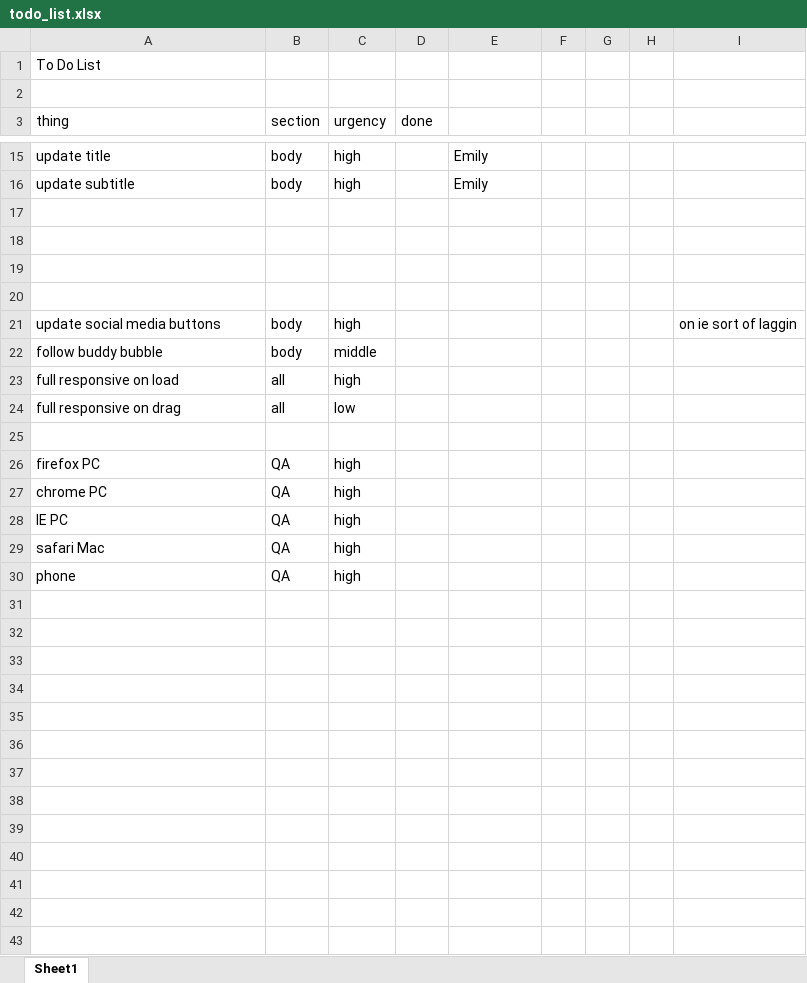
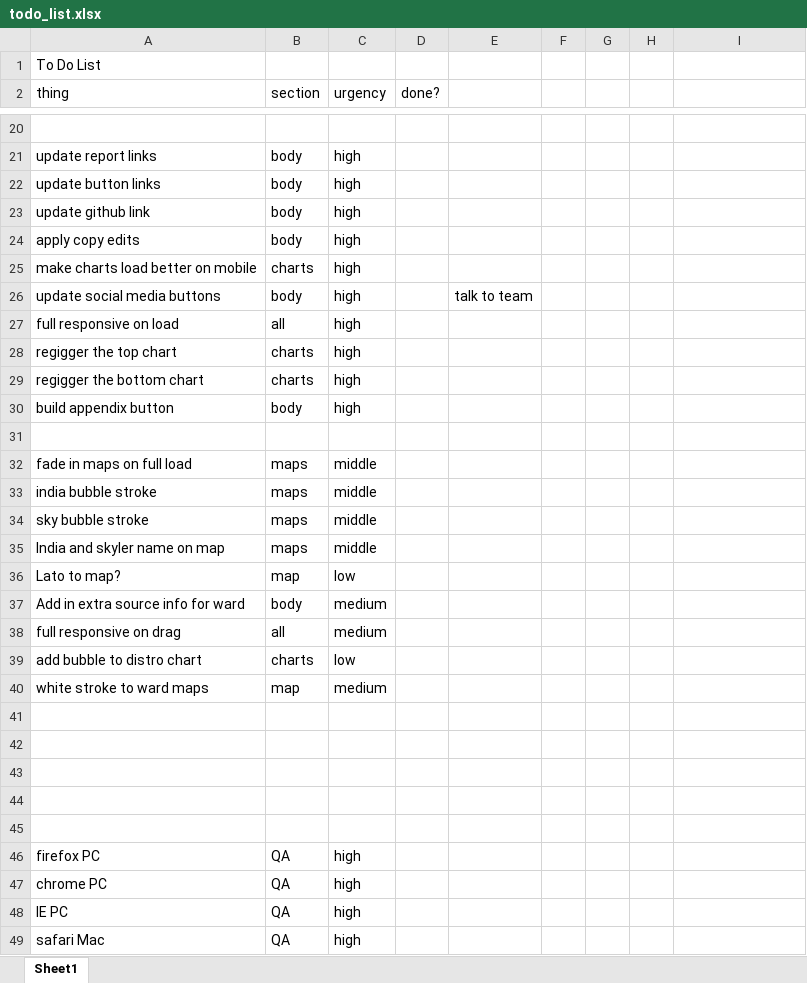
Before and after one commit to UrbanInstitute/school-transportation, an Excel workbook: todo_list.xlsx, sheet Sheet1, drawn as a sheet; only a part is shown, gaps mark what is left out; the shorter side is filled out with more unchanged rows; values as stored, in another font and other column widths than the file's, no borders; removed rows and columns are numbered as before the commit, all else as after; the diff covers the shown part only; the diff names each change by its address in the sheet, - before the commit and + after, or states it on an @@ line.

```diff
--- a/todo_list.xlsx (sheet Sheet1)
+++ b/todo_list.xlsx (sheet Sheet1)
-row 2: (empty)
-D2: done
+D2: done?
+row 20: (empty)
-A21 (thing): update title
+A21 (thing): update report links
-E21:E22: Emily
+E21:E22: (empty)
-A22 (thing): update subtitle
+A22 (thing): update button links
+row 23: update github link | body | high
+row 24: apply copy edits | body | high
+row 25: make charts load better on mobile | charts | high
+row 26: update social media buttons | body | high |  | talk to team
@@ row 23 moved to row 27: full responsive on load @@
+row 28: regigger the top chart | charts | high
+row 29: regigger the bottom chart | charts | high
+row 30: build appendix button | body | high
+row 31: (empty)
@@ row 4 moved to row 32: fade in maps on full load @@
+row 33: india bubble stroke | maps | middle
+row 34: sky bubble stroke | maps | middle
+row 35: India and skyler name on map | maps | middle
+row 36: Lato to map? | map | low
+row 37: Add in extra source info for ward | body | medium
+row 38: full responsive on drag | all | medium
+row 39: add bubble to distro chart | charts | low
+row 40: white stroke to ward maps | map | medium
-row 21: update social media buttons | body | high |  |  |  |  |  | on ie sort of laggin
-row 22: follow buddy bubble | body | middle
-row 24: full responsive on drag | all | low
```
Also changed, not shown: 19 added rows, 2 removed rows and 5 edited cells elsewhere in this sheet, 5 other files.
